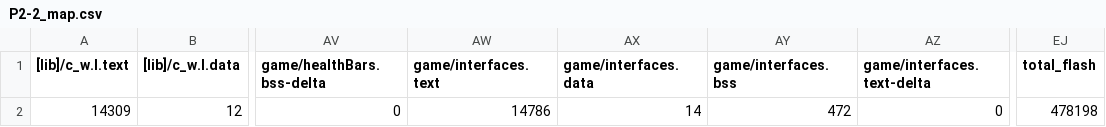
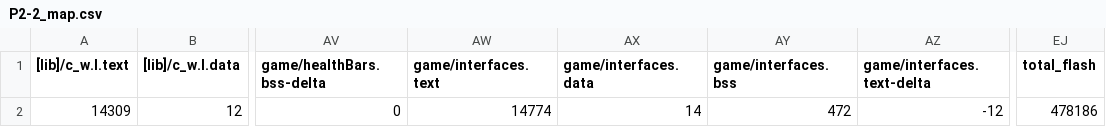
Before and after one commit to MattHua04/STAR_WARS, a CSV file: BUILD/LPC1768/ARMC6/P2-2_map.csv, drawn as a sheet; only a part is shown, gaps mark what is left out; the diff names each change by its address in the sheet, - before the commit and + after, or states it on an @@ line.

```diff
--- a/BUILD/LPC1768/ARMC6/P2-2_map.csv
+++ b/BUILD/LPC1768/ARMC6/P2-2_map.csv
-AW2 (game/interfaces.text): 14786
+AW2 (game/interfaces.text): 14774
-AZ2 (game/interfaces.text-delta): 0
+AZ2 (game/interfaces.text-delta): -12
-EJ2 (total_flash): 478198
+EJ2 (total_flash): 478186
```
Also changed, not shown: 10 other files.
